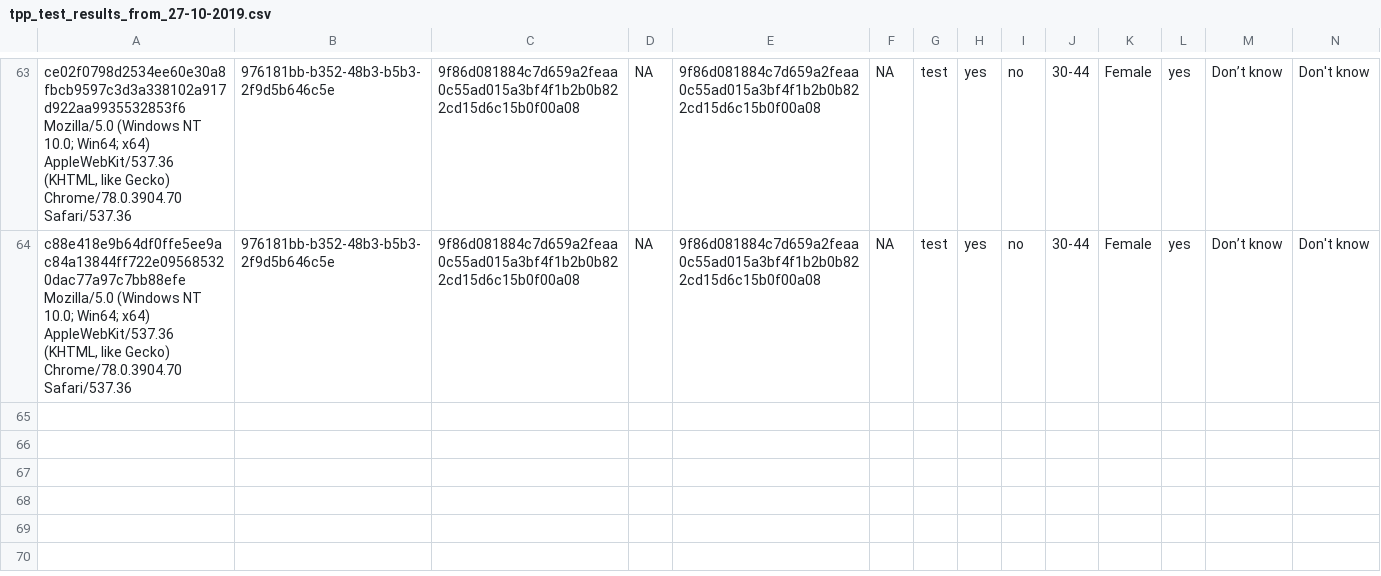
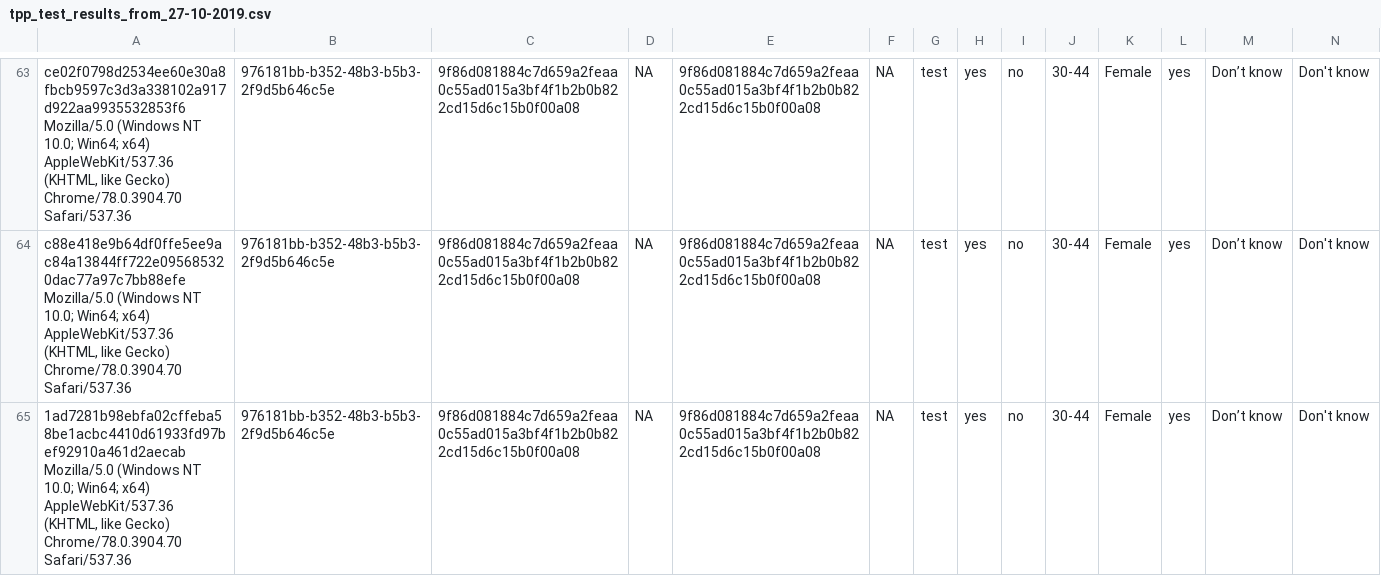
Before and after one commit to kekecsz/transparent-psi-results, a CSV file: tpp_test_results_from_27-10-2019.csv, drawn as a sheet; only a part is shown, gaps mark what is left out; rows hold the shown columns only; the diff names each change by its address in the sheet, - before the commit and + after, or states it on an @@ line.

Commit message:
data received

```diff
--- a/tpp_test_results_from_27-10-2019.csv
+++ b/tpp_test_results_from_27-10-2019.csv
+row 65: 1ad7281b98ebfa02cffeba58be1acbc4410d61933fd97bef92910a461d2aecab Mozilla/5.0 (Windows NT 10.0; Win64; x64) AppleWebKit/537.36 (KHTML, like Gecko) Chrome/78.0.3904.70 Safari/537.36 | 976181bb-b352-48b3-b5b3-2f9d5b646c5e | 9f86d081884c7d659a2feaa0c55ad015a3bf4f1b2b0b822cd15d6c15b0f00a08 | NA | 9f86d081884c7d659a2feaa0c55ad015a3bf4f1b2b0b822cd15d6c15b0f00a08 | NA | test | yes | no | 30-44 | Female | yes | Don’t know | Don't know
```
